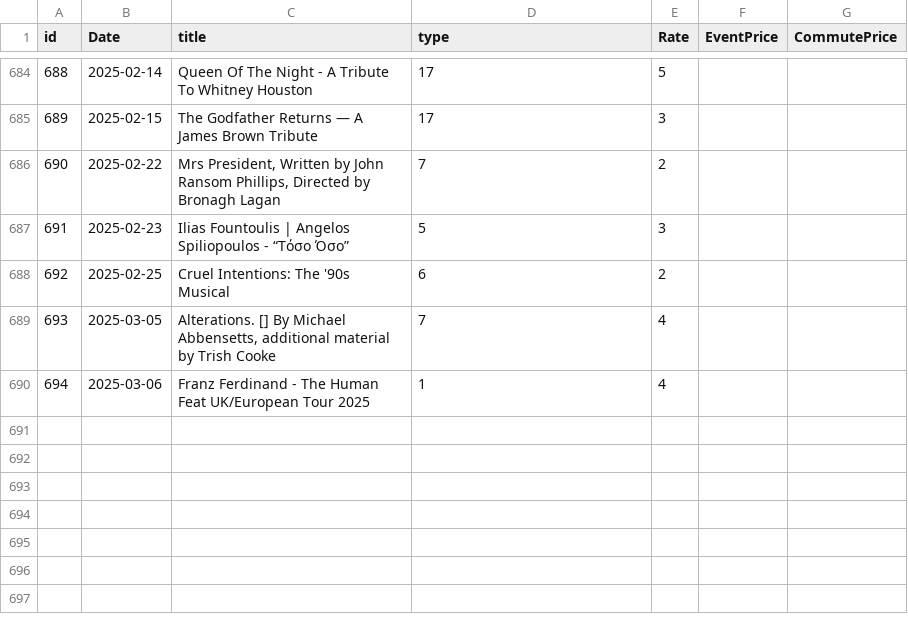
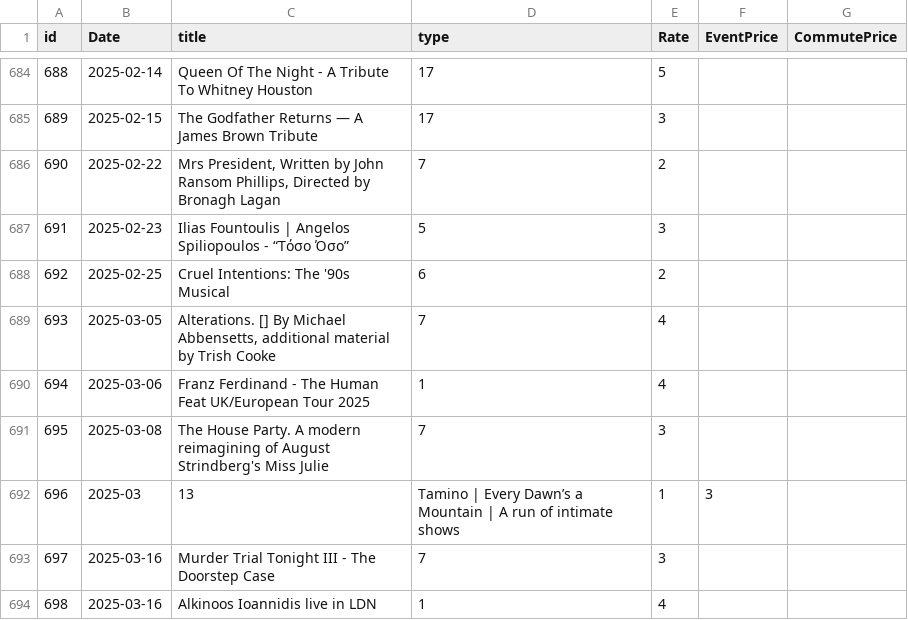
Before and after one commit to alexandroskilias/eventsDB, a CSV file: Tables/Events.csv, drawn as a sheet; only a part is shown, gaps mark what is left out.

```diff
--- a/Tables/Events.csv
+++ b/Tables/Events.csv
@@ -690 +690,5 @@ id;Date;title;type;Rate;EventPrice;CommutePrice
 694;2025-03-06;Franz Ferdinand - The Human Feat UK/European Tour 2025;1;4
+695;2025-03-08;The House Party. A modern reimagining of August Strindberg's Miss Julie;7;3
+696;2025-03;13;Tamino | Every Dawn’s a Mountain | A run of intimate shows;1;3
+697;2025-03-16;Murder Trial Tonight III - The Doorstep Case;7;3
+698;2025-03-16;Alkinoos Ioannidis live in LDN;1;4
```
Also changed, not shown: Tables/EventsArtistsVenues.csv, Tables/Venues.csv.
